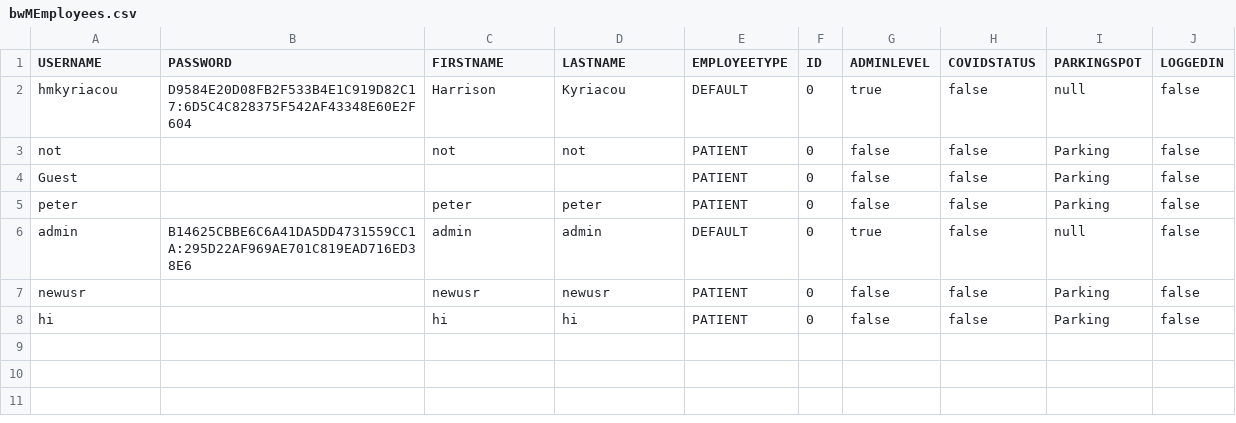
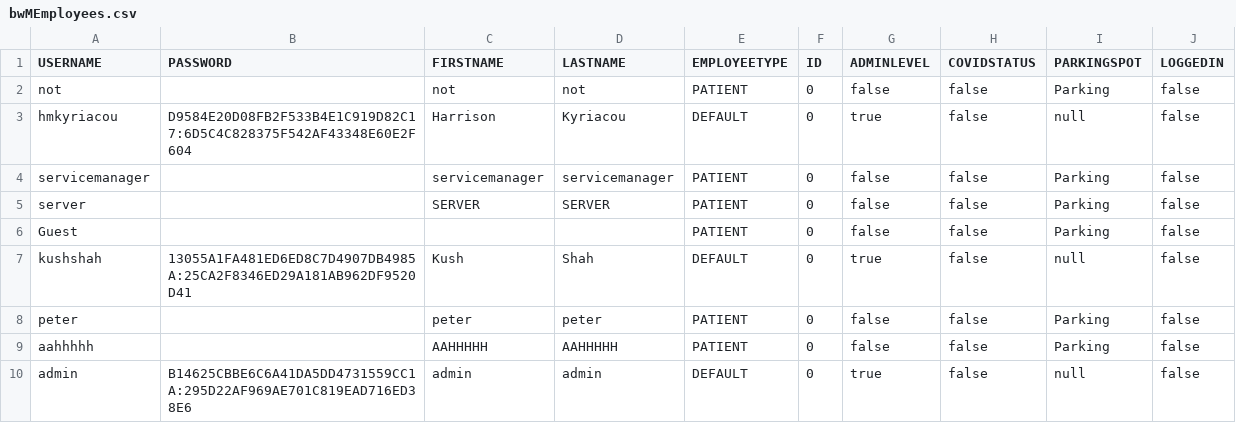
Before and after one commit to dacs30/software-engineering-project, a CSV file: data/bwMEmployees.csv, drawn as a sheet.

```diff
--- a/data/bwMEmployees.csv
+++ b/data/bwMEmployees.csv
@@ -1,8 +1,10 @@
 USERNAME,PASSWORD,FIRSTNAME,LASTNAME,EMPLOYEETYPE,ID,ADMINLEVEL,COVIDSTATUS,PARKINGSPOT,LOGGEDIN,
+not,,not,not,PATIENT,0,false,false,Parking,false,
 hmkyriacou,D9584E20D08FB2F533B4E1C919D82C17:6D5C4C828375F542AF43348E60E2F604,Harrison,Kyriacou,DEFAULT,0,true,false,null,false,
-not,,not,not,PATIENT,0,false,false,Parking,false,
+servicemanager,,servicemanager,servicemanager,PATIENT,0,false,false,Parking,false,
+server,,SERVER,SERVER,PATIENT,0,false,false,Parking,false,
 Guest,,,,PATIENT,0,false,false,Parking,false,
+kushshah,13055A1FA481ED6ED8C7D4907DB4985A:25CA2F8346ED29A181AB962DF9520D41,Kush,Shah,DEFAULT,0,true,false,null,false,
 peter,,peter,peter,PATIENT,0,false,false,Parking,false,
+aahhhhh,,AAHHHHH,AAHHHHH,PATIENT,0,false,false,Parking,false,
 admin,B14625CBBE6C6A41DA5DD4731559CC1A:295D22AF969AE701C819EAD716ED38E6,admin,admin,DEFAULT,0,true,false,null,false,
-newusr,,newusr,newusr,PATIENT,0,false,false,Parking,false,
-hi,,hi,hi,PATIENT,0,false,false,Parking,false,
```
Also changed, not shown: data/services/COVIDsurvey.csv, data/services/LanguageInterpreterRequests.csv, 7 other files.
